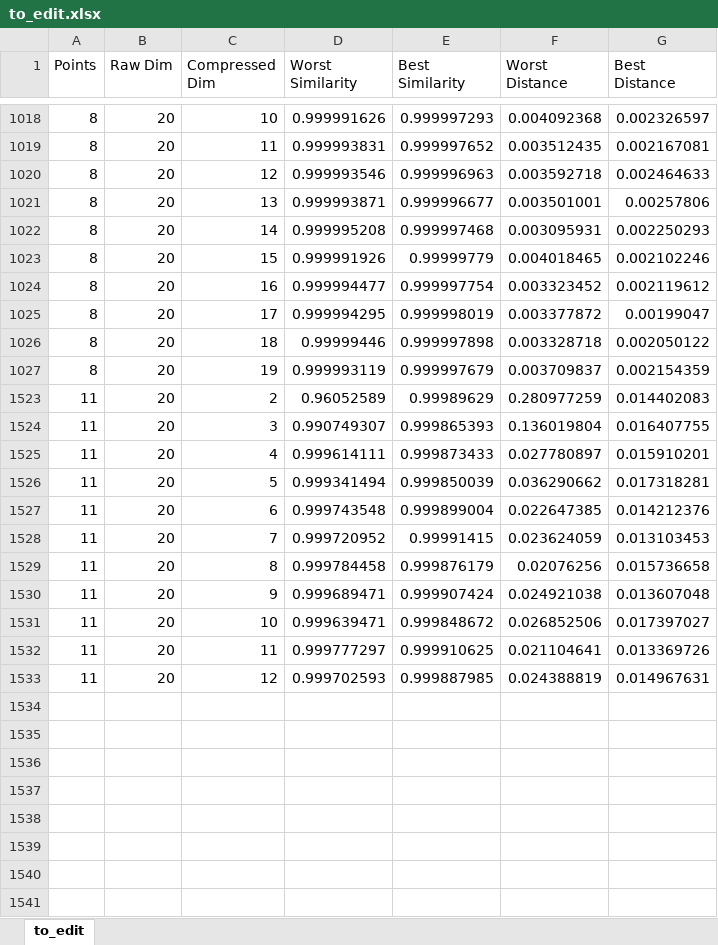
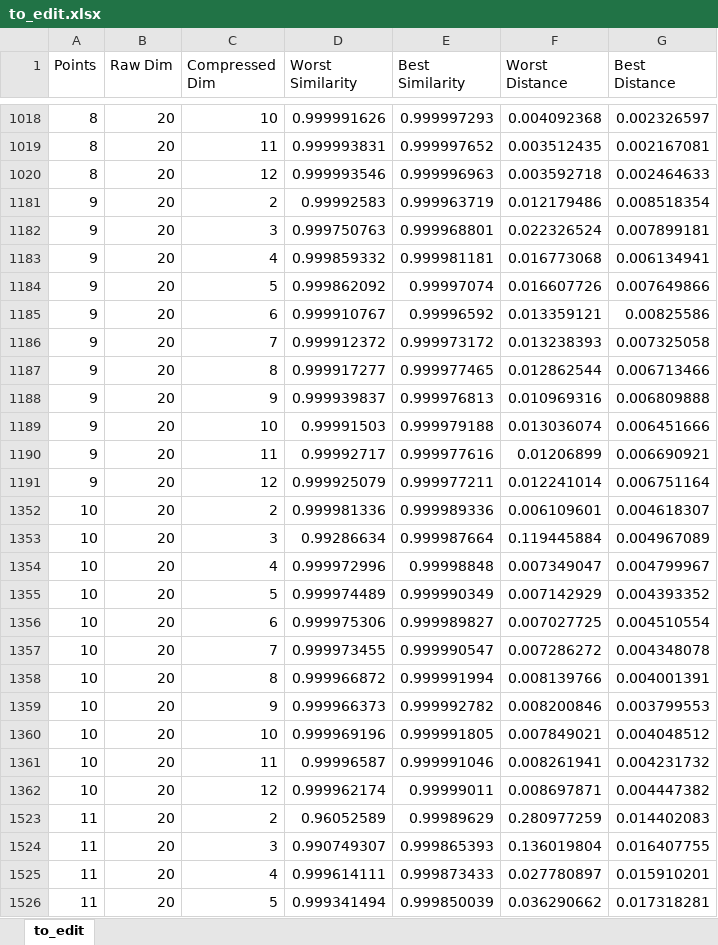
Before and after one commit to aaronleesander/DMRG-inspired-Algorithms-for-Neural-Network-Compression, an Excel workbook: to_edit.xlsx, sheet to_edit, drawn as a sheet; only a part is shown, gaps mark what is left out; the shorter side is filled out with more unchanged rows; values as stored, in another font and other column widths than the file's, no borders; charts and pictures not drawn; removed rows and columns are numbered as before the commit, all else as after; the diff covers the shown part only; the diff names each change by its address in the sheet, - before the commit and + after, or states it on an @@ line.

```diff
--- a/to_edit.xlsx (sheet to_edit)
+++ b/to_edit.xlsx (sheet to_edit)
@@ row 1021 hidden: 8 | 20 | 13 | 0.999993871 | 0.999996677 | 0.003501001 | 0.00257806 @@
@@ row 1022 hidden: 8 | 20 | 14 | 0.999995208 | 0.999997468 | 0.003095931 | 0.002250293 @@
@@ row 1023 hidden: 8 | 20 | 15 | 0.999991926 | 0.99999779 | 0.004018465 | 0.002102246 @@
@@ row 1024 hidden: 8 | 20 | 16 | 0.999994477 | 0.999997754 | 0.003323452 | 0.002119612 @@
@@ row 1025 hidden: 8 | 20 | 17 | 0.999994295 | 0.999998019 | 0.003377872 | 0.00199047 @@
@@ row 1026 hidden: 8 | 20 | 18 | 0.99999446 | 0.999997898 | 0.003328718 | 0.002050122 @@
@@ row 1027 hidden: 8 | 20 | 19 | 0.999993119 | 0.999997679 | 0.003709837 | 0.002154359 @@
@@ row 1181 unhidden: 9 | 20 | 2 | 0.99992583 | 0.999963719 | 0.012179486 | 0.008518354 @@
@@ row 1182 unhidden: 9 | 20 | 3 | 0.999750763 | 0.999968801 | 0.022326524 | 0.007899181 @@
@@ row 1183 unhidden: 9 | 20 | 4 | 0.999859332 | 0.999981181 | 0.016773068 | 0.006134941 @@
@@ row 1184 unhidden: 9 | 20 | 5 | 0.999862092 | 0.99997074 | 0.016607726 | 0.007649866 @@
@@ row 1185 unhidden: 9 | 20 | 6 | 0.999910767 | 0.99996592 | 0.013359121 | 0.00825586 @@
@@ row 1186 unhidden: 9 | 20 | 7 | 0.999912372 | 0.999973172 | 0.013238393 | 0.007325058 @@
@@ row 1187 unhidden: 9 | 20 | 8 | 0.999917277 | 0.999977465 | 0.012862544 | 0.006713466 @@
@@ row 1188 unhidden: 9 | 20 | 9 | 0.999939837 | 0.999976813 | 0.010969316 | 0.006809888 @@
@@ row 1189 unhidden: 9 | 20 | 10 | 0.99991503 | 0.999979188 | 0.013036074 | 0.006451666 @@
@@ row 1190 unhidden: 9 | 20 | 11 | 0.99992717 | 0.999977616 | 0.01206899 | 0.006690921 @@
@@ row 1191 unhidden: 9 | 20 | 12 | 0.999925079 | 0.999977211 | 0.012241014 | 0.006751164 @@
@@ row 1352 unhidden: 10 | 20 | 2 | 0.999981336 | 0.999989336 | 0.006109601 | 0.004618307 @@
@@ row 1353 unhidden: 10 | 20 | 3 | 0.99286634 | 0.999987664 | 0.119445884 | 0.004967089 @@
@@ row 1354 unhidden: 10 | 20 | 4 | 0.999972996 | 0.99998848 | 0.007349047 | 0.004799967 @@
@@ row 1355 unhidden: 10 | 20 | 5 | 0.999974489 | 0.999990349 | 0.007142929 | 0.004393352 @@
@@ row 1356 unhidden: 10 | 20 | 6 | 0.999975306 | 0.999989827 | 0.007027725 | 0.004510554 @@
@@ row 1357 unhidden: 10 | 20 | 7 | 0.999973455 | 0.999990547 | 0.007286272 | 0.004348078 @@
@@ row 1358 unhidden: 10 | 20 | 8 | 0.999966872 | 0.999991994 | 0.008139766 | 0.004001391 @@
@@ row 1359 unhidden: 10 | 20 | 9 | 0.999966373 | 0.999992782 | 0.008200846 | 0.003799553 @@
@@ row 1360 unhidden: 10 | 20 | 10 | 0.999969196 | 0.999991805 | 0.007849021 | 0.004048512 @@
@@ row 1361 unhidden: 10 | 20 | 11 | 0.99996587 | 0.999991046 | 0.008261941 | 0.004231732 @@
@@ row 1362 unhidden: 10 | 20 | 12 | 0.999962174 | 0.99999011 | 0.008697871 | 0.004447382 @@
```
Also changed, not shown: 51 hidden or unhidden rows elsewhere in this sheet, charts or pictures, 2 other files.
